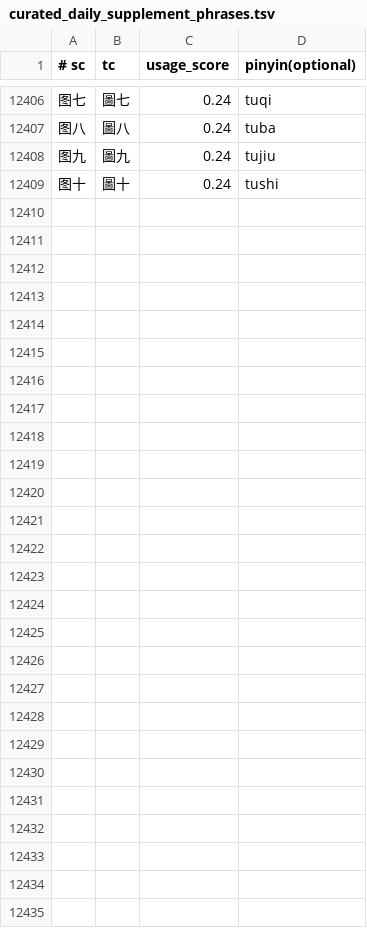
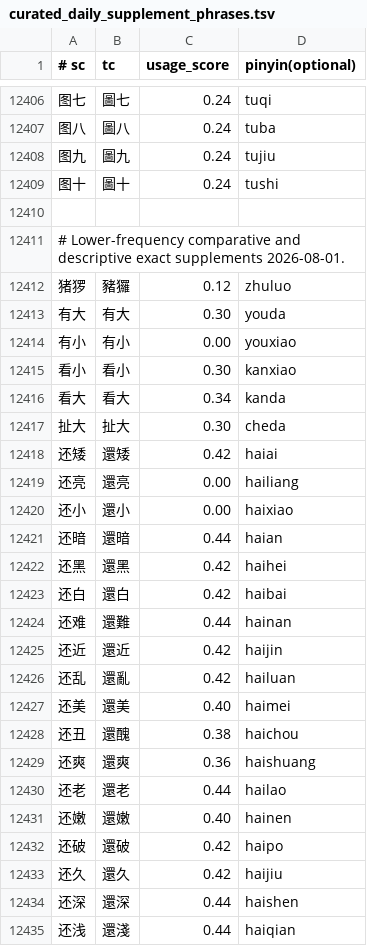
Before and after one commit to shenmin/cassotis-lexicon, a TSV file: manifests/curated_daily_supplement_phrases.tsv, drawn as a sheet; only a part is shown, gaps mark what is left out; the diff names each change by its address in the sheet, - before the commit and + after, or states it on an @@ line.

Commit message:
Refine comparative phrases and pinyin boundaries

```diff
--- a/manifests/curated_daily_supplement_phrases.tsv
+++ b/manifests/curated_daily_supplement_phrases.tsv
+row 12410: (empty)
+row 12411: # Lower-frequency comparative and descriptive exact supplements 2026-08-01.
+row 12412: 猪猡 | 豬玀 | 0.12 | zhuluo
+row 12413: 有大 | 有大 | 0.30 | youda
+row 12414: 有小 | 有小 | 0.00 | youxiao
+row 12415: 看小 | 看小 | 0.30 | kanxiao
+row 12416: 看大 | 看大 | 0.34 | kanda
+row 12417: 扯大 | 扯大 | 0.30 | cheda
+row 12418: 还矮 | 還矮 | 0.42 | haiai
+row 12419: 还亮 | 還亮 | 0.00 | hailiang
+row 12420: 还小 | 還小 | 0.00 | haixiao
+row 12421: 还暗 | 還暗 | 0.44 | haian
+row 12422: 还黑 | 還黑 | 0.42 | haihei
+row 12423: 还白 | 還白 | 0.42 | haibai
+row 12424: 还难 | 還難 | 0.44 | hainan
+row 12425: 还近 | 還近 | 0.42 | haijin
+row 12426: 还乱 | 還亂 | 0.42 | hailuan
+row 12427: 还美 | 還美 | 0.40 | haimei
+row 12428: 还丑 | 還醜 | 0.38 | haichou
+row 12429: 还爽 | 還爽 | 0.36 | haishuang
+row 12430: 还老 | 還老 | 0.44 | hailao
+row 12431: 还嫩 | 還嫩 | 0.40 | hainen
+row 12432: 还破 | 還破 | 0.42 | haipo
+row 12433: 还久 | 還久 | 0.42 | haijiu
+row 12434: 还深 | 還深 | 0.44 | haishen
+row 12435: 还浅 | 還淺 | 0.44 | haiqian
```
Also changed, not shown: manifests/curated_daily_phrases.tsv, manifests/pinyin_overrides.tsv, 15 other files.
